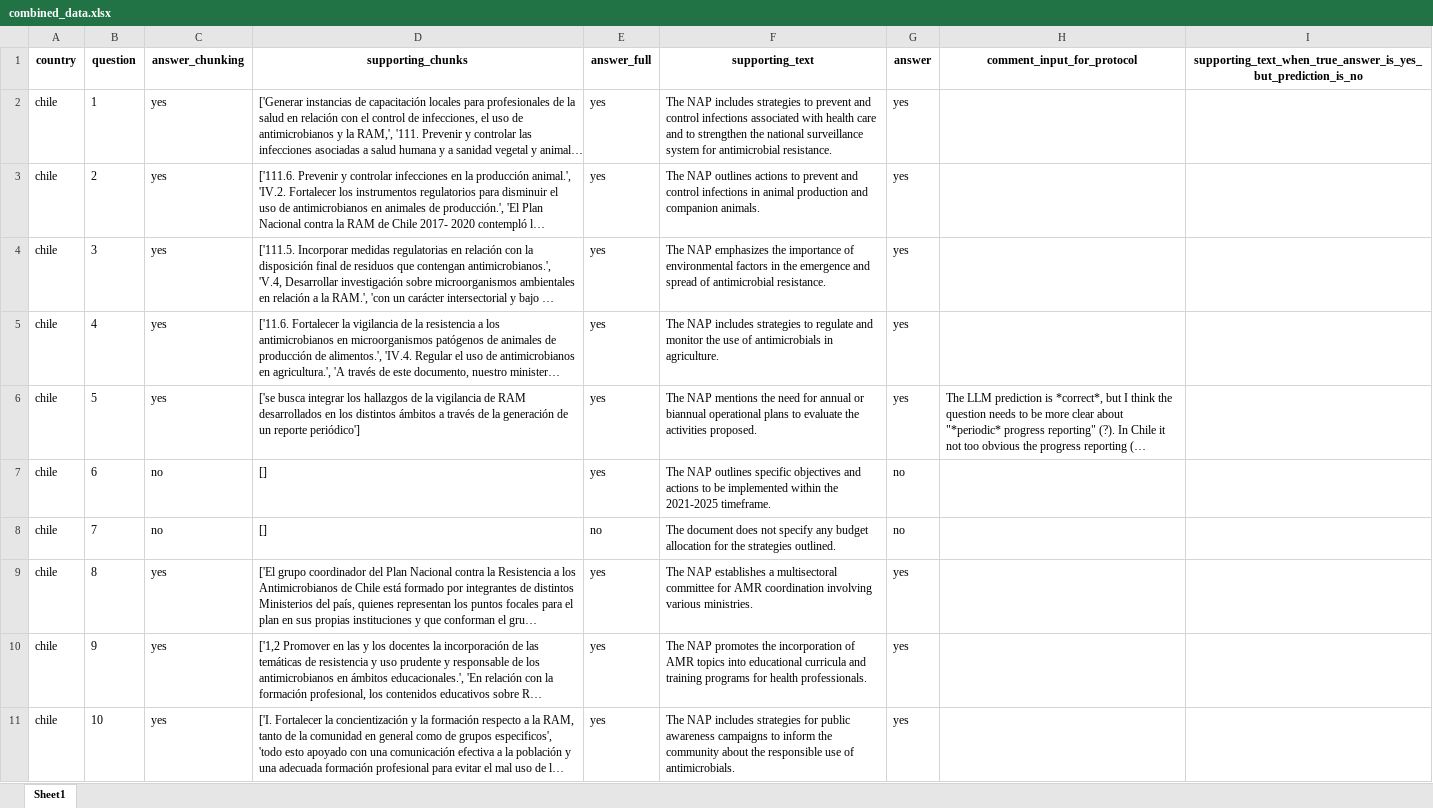
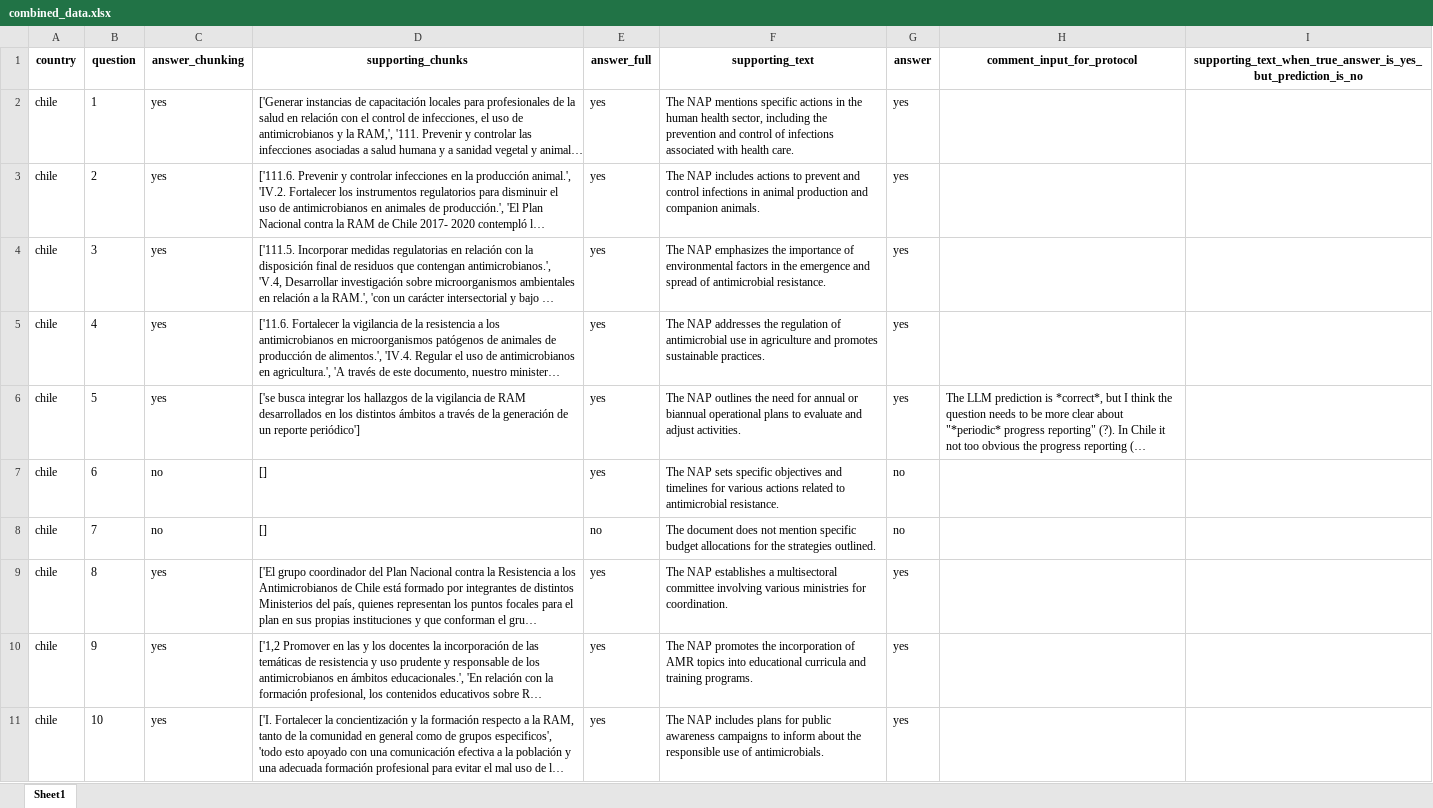
Before and after one commit to gmelmed/UKHSA-Capstone, an Excel workbook: data/6-performance/combined_data.xlsx, sheet Sheet1, drawn as a sheet; only a part is shown; long unchanged cells end in …; values as stored, in another font and other column widths than the file's, no borders; the diff covers the shown part only; the diff names each change by its address in the sheet, - before the commit and + after, or states it on an @@ line.

```diff
--- a/data/6-performance/combined_data.xlsx (sheet Sheet1)
+++ b/data/6-performance/combined_data.xlsx (sheet Sheet1)
-F2 (supporting_text): The NAP includes strategies to prevent and control infections associated with health care and to strengthen the national surveillance system for antimicrobial resistance.
+F2 (supporting_text): The NAP mentions specific actions in the human health sector, including the prevention and control of infections associated with health care.
-F3 (supporting_text): The NAP outlines actions to…
+F3 (supporting_text): The NAP includes actions to…
-F5 (supporting_text): The NAP includes strategies to regulate and monitor the use of antimicrobials in agriculture.
+F5 (supporting_text): The NAP addresses the regulation of antimicrobial use in agriculture and promotes sustainable practices.
-F6 (supporting_text): The NAP mentions the need for annual or biannual operational plans to evaluate the activities proposed.
+F6 (supporting_text): The NAP outlines the need for annual or biannual operational plans to evaluate and adjust activities.
-F7 (supporting_text): The NAP outlines specific objectives and actions to be implemented within the 2021-2025 timeframe.
+F7 (supporting_text): The NAP sets specific objectives and timelines for various actions related to antimicrobial resistance.
-F8 (supporting_text): …does not specify any budget allocation for the…
+F8 (supporting_text): …does not mention specific budget allocations for the…
-F9 (supporting_text): …multisectoral committee for AMR coordination involving various ministries.
+F9 (supporting_text): …multisectoral committee involving various ministries for coordination.
-F10 (supporting_text): …and training programs for health professionals.
+F10 (supporting_text): …and training programs.
-F11 (supporting_text): …NAP includes strategies for public awareness campaigns to inform the community about the…
+F11 (supporting_text): …NAP includes plans for public awareness campaigns to inform about the…
```
Also changed, not shown: 8 edited cells elsewhere in this sheet, 8 other files.
